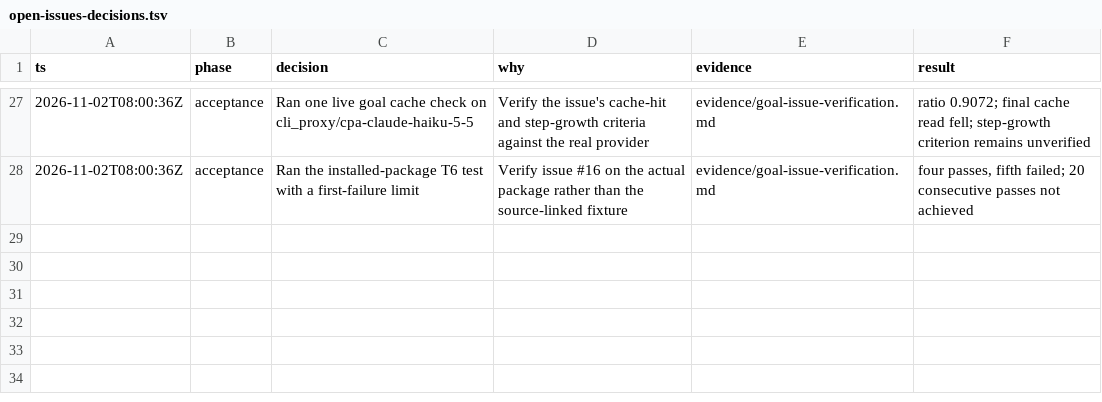
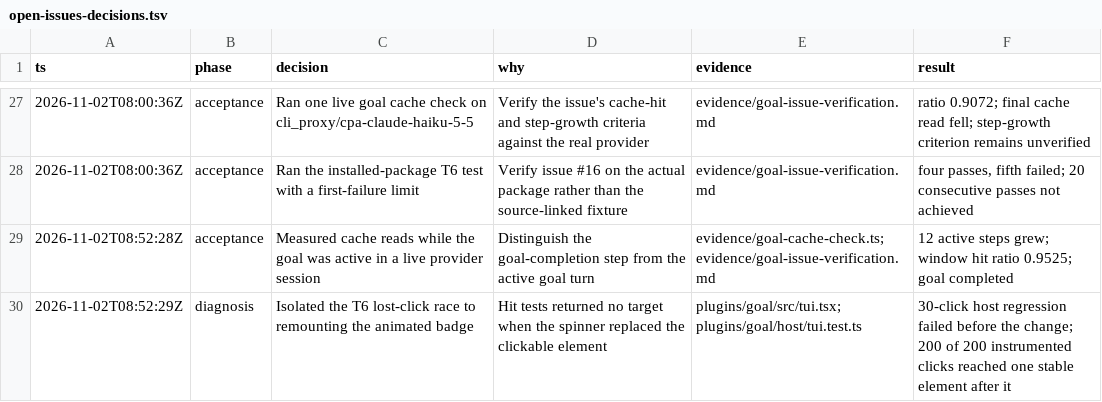
Before and after one commit to heliowap/opencode-plugins, a TSV file: evidence/open-issues-decisions.tsv, drawn as a sheet; only a part is shown, gaps mark what is left out; the diff names each change by its address in the sheet, - before the commit and + after, or states it on an @@ line.

Commit message:
Keep the animated goal badge clickable
Record the live cache check and preserve the badge hit target across spinner frames.

```diff
--- a/evidence/open-issues-decisions.tsv
+++ b/evidence/open-issues-decisions.tsv
+row 29: 2026-11-02T08:52:28Z | acceptance | Measured cache reads while the goal was active in a live provider session | Distinguish the goal-completion step from the active goal turn | evidence/goal-cache-check.ts; evidence/goal-issue-verification.md | 12 active steps grew; window hit ratio 0.9525; goal completed
+row 30: 2026-11-02T08:52:29Z | diagnosis | Isolated the T6 lost-click race to remounting the animated badge | Hit tests returned no target when the spinner replaced the clickable element | plugins/goal/src/tui.tsx; plugins/goal/host/tui.test.ts | 30-click host regression failed before the change; 200 of 200 instrumented clicks reached one stable element after it
```
Also changed, not shown: 4 other files.
